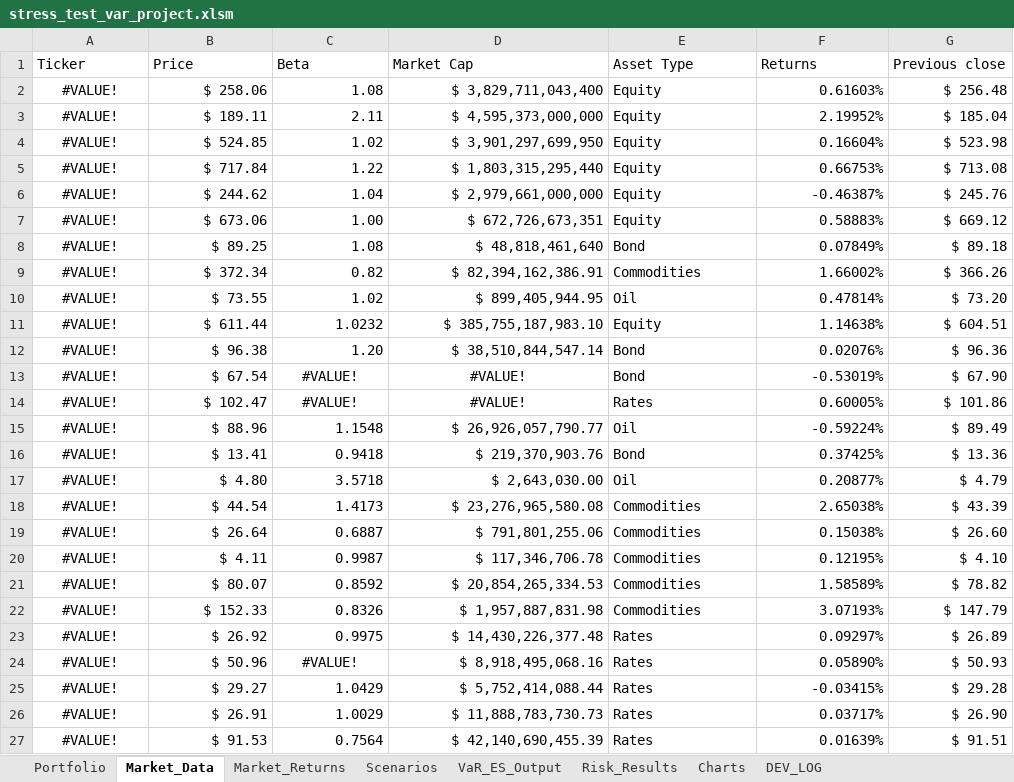
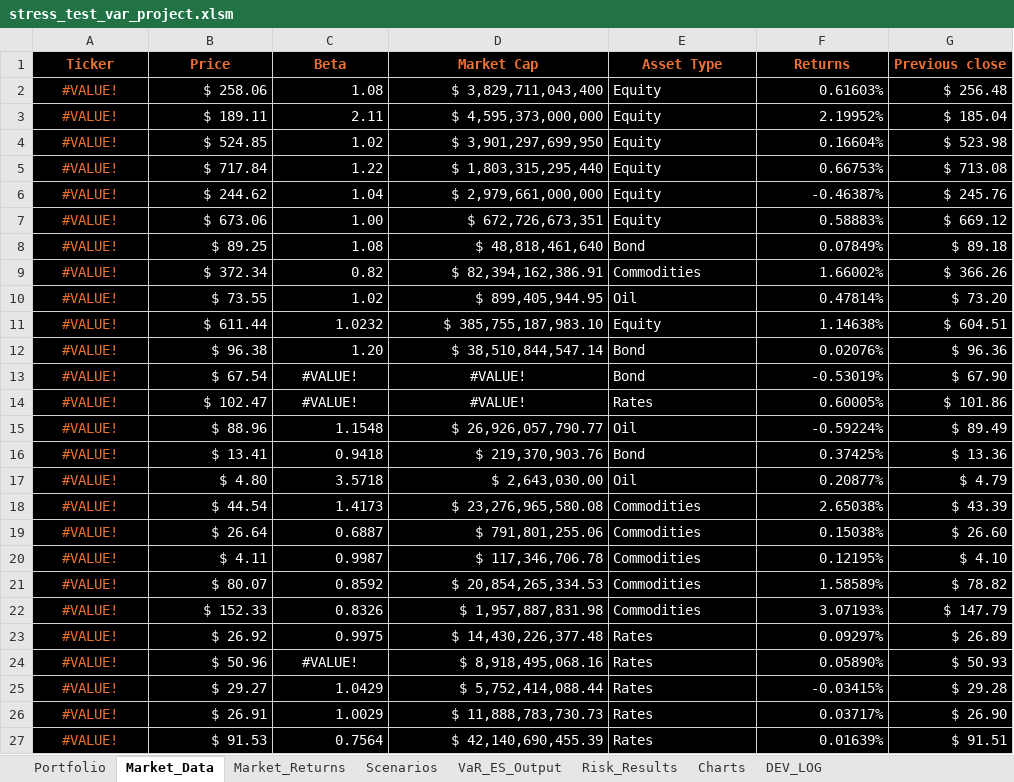
Before and after one commit to marwanferreira/portfolio-risk-simulator-vba, an Excel workbook: stress_test_var_project.xlsm, sheet Market_Data, drawn as a sheet; only a part is shown; values as stored, in another font and other column widths than the file's, no borders; the diff covers the shown part only; the diff names each change by its address in the sheet, - before the commit and + after, or states it on an @@ line.

```diff
--- a/stress_test_var_project.xlsm (sheet Market_Data)
+++ b/stress_test_var_project.xlsm (sheet Market_Data)
-A1:G27 fill: none
+A1:G27 fill: #000000
@@ A1:G1 text colour: black → #E97132, bold: off → on, alignment: left → center @@
-A2:A27 text colour: black
+A2:A27 text colour: #E97132
-B2:G27 text colour: black
+B2:G27 text colour: #FFFFFF
```
Also changed, not shown: 1 edited cell and cell formats elsewhere in this sheet, sheet DEV_LOG, sheet VaR_ES_Output, sheet Scenarios, sheet Portfolio, sheet Risk_Results.
